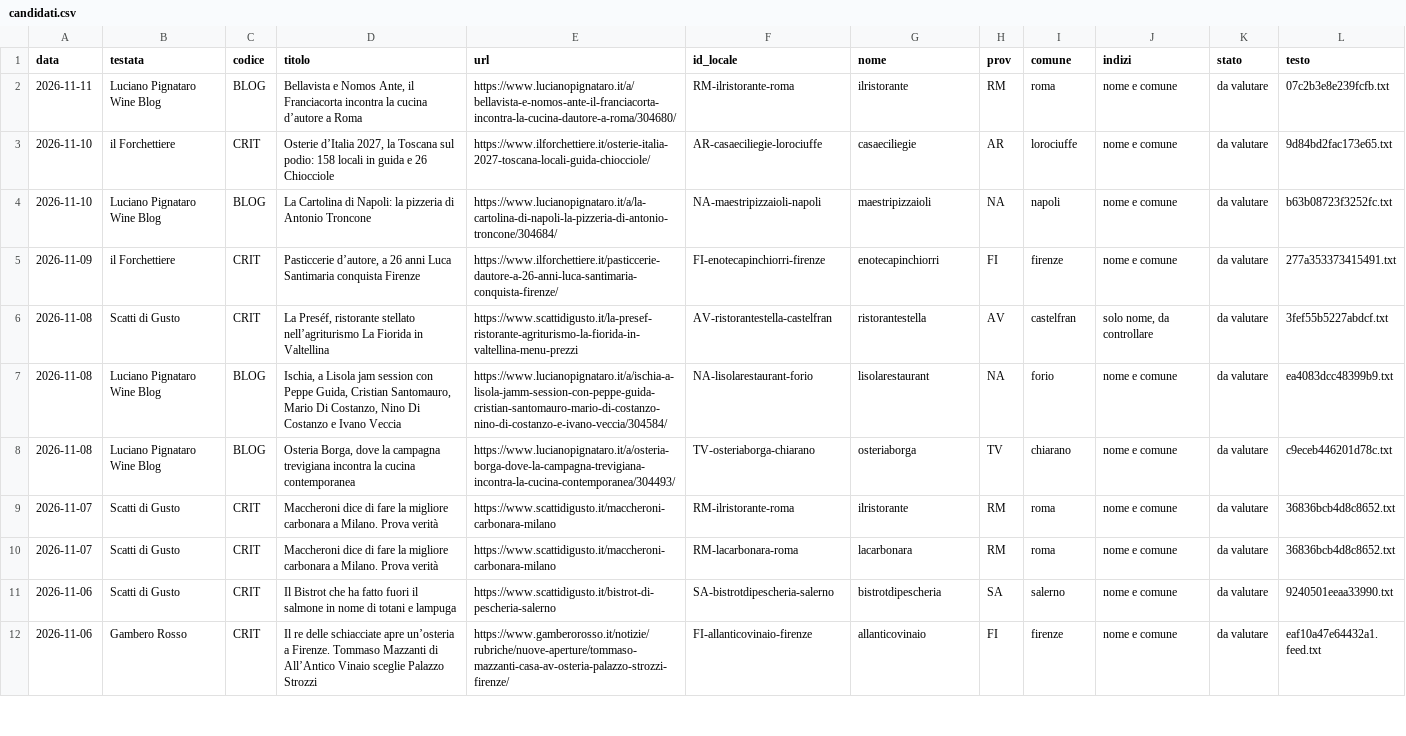
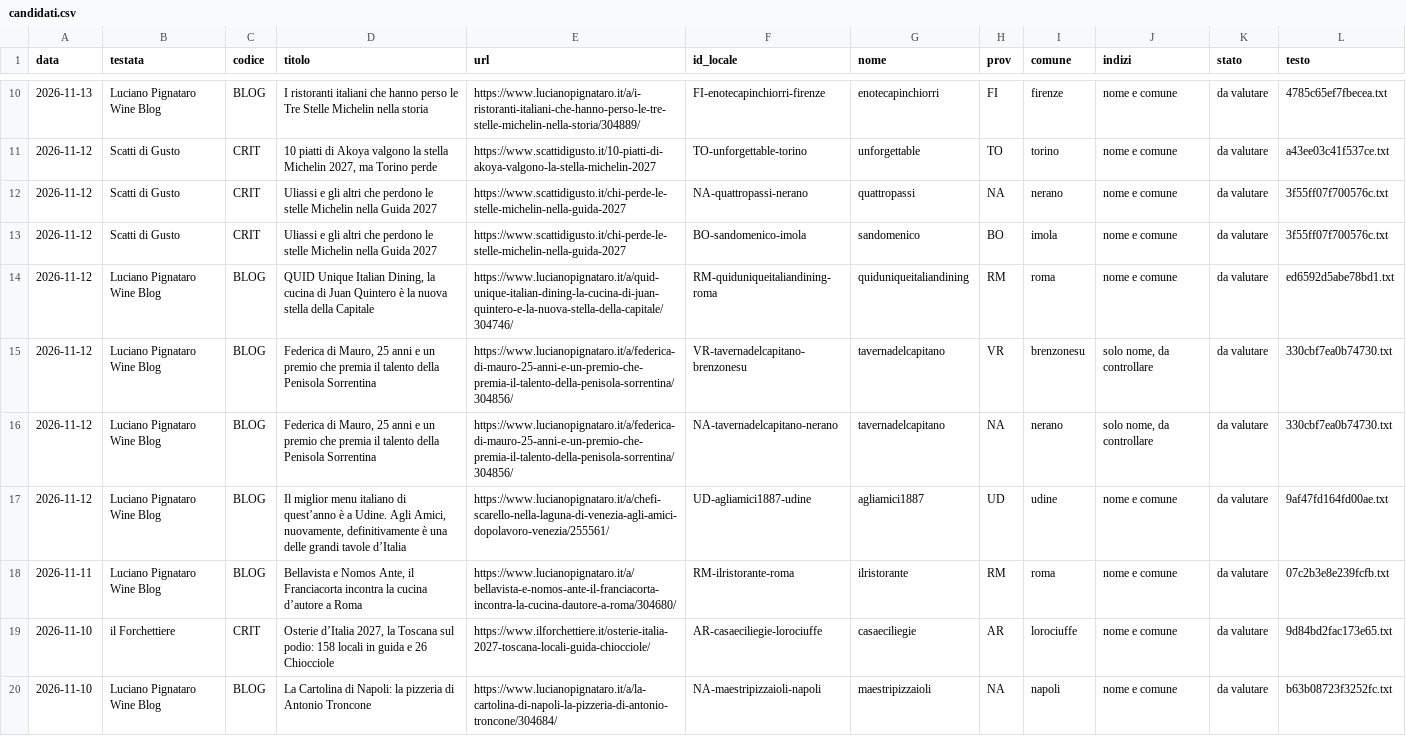
Before and after one commit to drdonatistefano-cmyk/achdinners.com, a CSV file: rassegna/candidati.csv, drawn as a sheet; only a part is shown, gaps mark what is left out; the shorter side is filled out with more unchanged rows; the diff covers the shown part only.

```diff
--- a/rassegna/candidati.csv
+++ b/rassegna/candidati.csv
@@ -2 +10,9 @@ data,testata,codice,titolo,url,id_locale,nome,prov,comune,indizi,stato,testo
+2026-11-13,Luciano Pignataro Wine Blog,BLOG,I ristoranti italiani che hanno perso le Tre Stelle Michelin nella storia,https://www.lucianopignataro.it/a/i-ristoranti-italiani-che-hanno-perso-le-tre-stelle-michelin-nella-storia/304889/,FI-enotecapinchiorri-firenze,enotecapinchiorri,FI,firenze,nome e comune,da valutare,4785c65ef7fbecea.txt
+2026-11-12,Scatti di Gusto,CRIT,"10 piatti di Akoya valgono la stella Michelin 2027, ma Torino perde",https://www.scattidigusto.it/10-piatti-di-akoya-valgono-la-stella-michelin-2027,TO-unforgettable-torino,unforgettable,TO,torino,nome e comune,da valutare,a43ee03c41f537ce.txt
+2026-11-12,Scatti di Gusto,CRIT,Uliassi e gli altri che perdono le stelle Michelin nella Guida 2027,https://www.scattidigusto.it/chi-perde-le-stelle-michelin-nella-guida-2027,NA-quattropassi-nerano,quattropassi,NA,nerano,nome e comune,da valutare,3f55ff07f700576c.txt
+2026-11-12,Scatti di Gusto,CRIT,Uliassi e gli altri che perdono le stelle Michelin nella Guida 2027,https://www.scattidigusto.it/chi-perde-le-stelle-michelin-nella-guida-2027,BO-sandomenico-imola,sandomenico,BO,imola,nome e comune,da valutare,3f55ff07f700576c.txt
+2026-11-12,Luciano Pignataro Wine Blog,BLOG,"QUID Unique Italian Dining, la cucina di Juan Quintero è la nuova stella della Capitale",https://www.lucianopignataro.it/a/quid-unique-italian-dining-la-cucina-di-juan-quintero-e-la-nuova-stella-della-capitale/304746/,RM-quiduniqueitaliandining-roma,quiduniqueitaliandining,RM,roma,nome e comune,da valutare,ed6592d5abe78bd1.txt
+2026-11-12,Luciano Pignataro Wine Blog,BLOG,"Federica di Mauro, 25 anni e un premio che premia il talento della Penisola Sorrentina",https://www.lucianopignataro.it/a/federica-di-mauro-25-anni-e-un-premio-che-premia-il-talento-della-penisola-sorrentina/304856/,VR-tavernadelcapitano-brenzonesu,tavernadelcapitano,VR,brenzonesu,"solo nome, da controllare",da valutare,330cbf7ea0b74730.txt
+2026-11-12,Luciano Pignataro Wine Blog,BLOG,"Federica di Mauro, 25 anni e un premio che premia il talento della Penisola Sorrentina",https://www.lucianopignataro.it/a/federica-di-mauro-25-anni-e-un-premio-che-premia-il-talento-della-penisola-sorrentina/304856/,NA-tavernadelcapitano-nerano,tavernadelcapitano,NA,nerano,"solo nome, da controllare",da valutare,330cbf7ea0b74730.txt
+2026-11-12,Luciano Pignataro Wine Blog,BLOG,"Il miglior menu italiano di quest’anno è a Udine. Agli Amici, nuovamente, definitivamente è una delle grandi tavole d’Italia",https://www.lucianopignataro.it/a/chefi-scarello-nella-laguna-di-venezia-agli-amici-dopolavoro-venezia/255561/,UD-agliamici1887-udine,agliamici1887,UD,udine,nome e comune,da valutare,9af47fd164fd00ae.txt
 2026-11-11,Luciano Pignataro Wine Blog,BLOG,"Bellavista e Nomos Ante, il Franciacorta incontra la cucina d’autore a Roma",https://www.lucianopignataro.it/a/bellavista-e-nomos-ante-il-franciacorta-incontra-la-cucina-dautore-a-roma/304680/,RM-ilristorante-roma,ilristorante,RM,roma,nome e comune,da valutare,07c2b3e8e239fcfb.txt
```
Also changed, not shown: 8 added rows elsewhere in this file, rassegna/registro-letture.csv, 21 other files.
